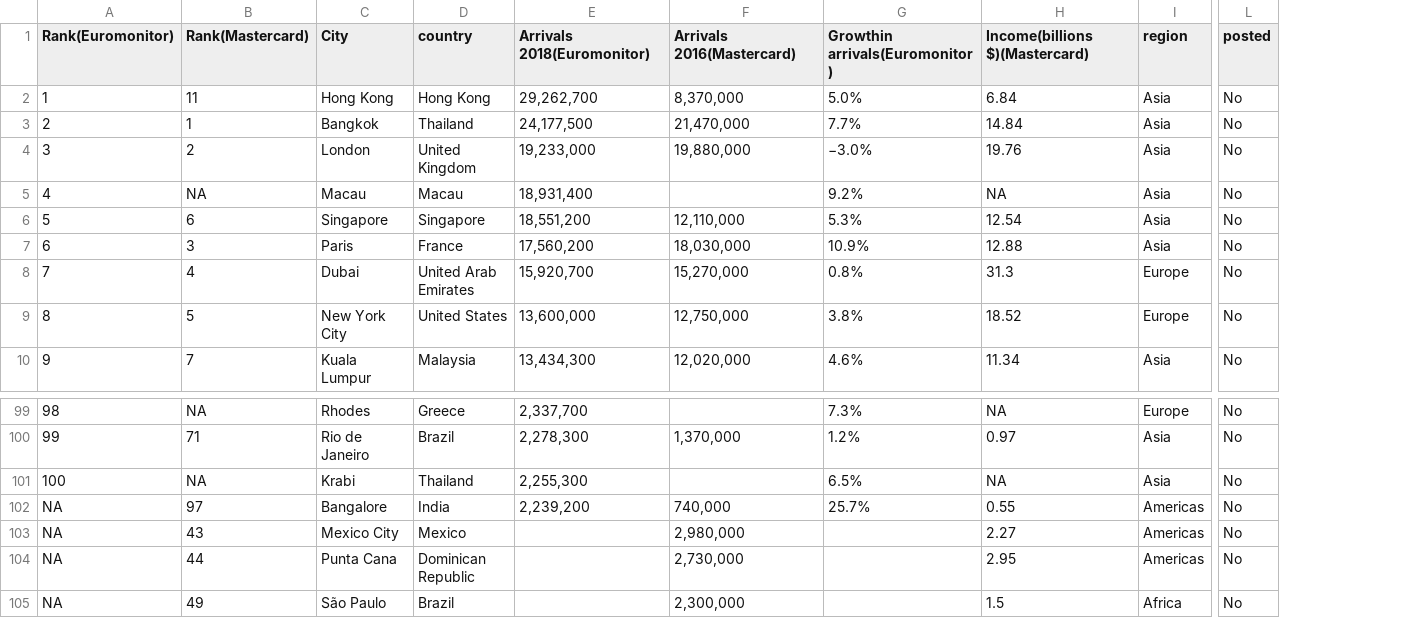
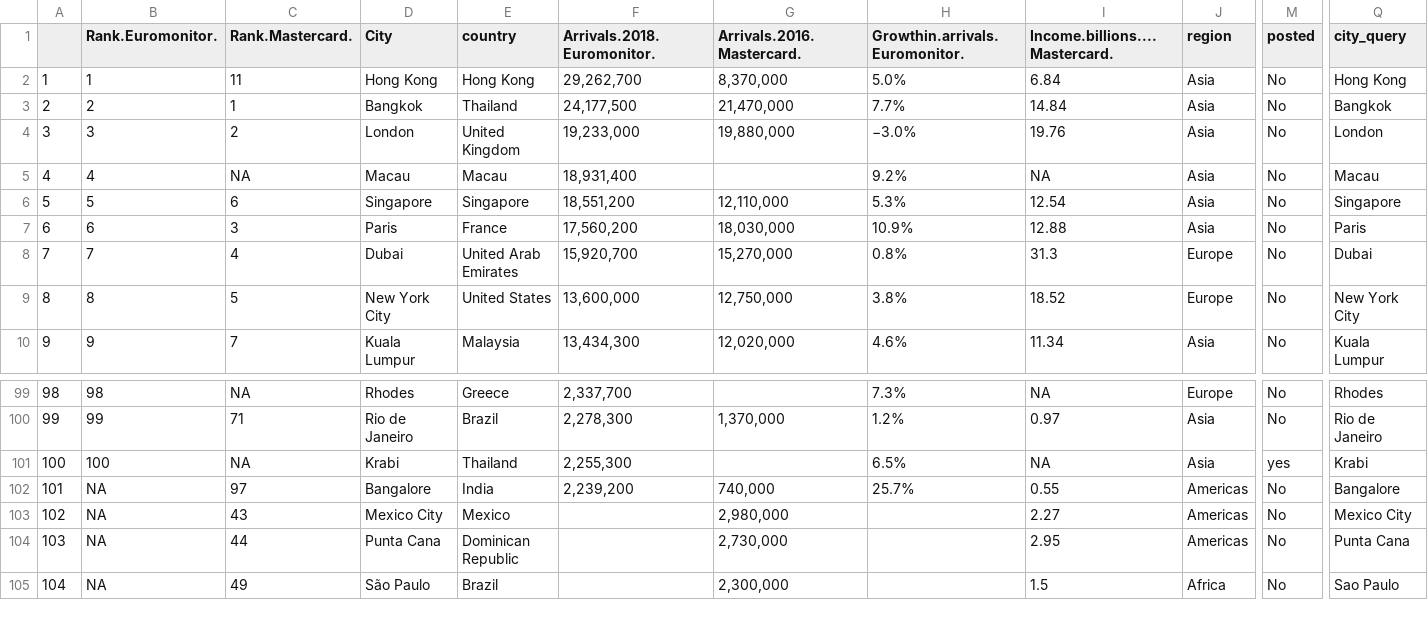
Before and after one commit to Russell-Shean/random-city-bot, a CSV file: data/touristy_cities.csv, drawn as a sheet; only a part is shown, gaps mark what is left out; addresses are those after the commit; the diff names each change by its address in the sheet, - before the commit and + after, or states it on an @@ line.

```diff
--- a/data/touristy_cities.csv
+++ b/data/touristy_cities.csv
+column A, rows 2-10: 1 | 2 | 3 | 4 | 5 | 6 | 7 | 8 | 9; rows 99-105: 98 | 99 | 100 | 101 | 102 | 103 | 104
+column Q (city_query), rows 2-10: Hong Kong | Bangkok | London | Macau | Singapore | Paris | Dubai | New York City | Kuala Lumpur; rows 99-105: Rhodes | Rio de Janeiro | Krabi | Bangalore | Mexico City | Punta Cana | Sao Paulo
-B1: Rank(Euromonitor)
+B1: Rank.Euromonitor.
-C1: Rank(Mastercard)
+C1: Rank.Mastercard.
-F1: Arrivals 2018(Euromonitor)
+F1: Arrivals.2018.Euromonitor.
-G1: Arrivals 2016(Mastercard)
+G1: Arrivals.2016.Mastercard.
-H1: Growthin arrivals(Euromonitor)
+H1: Growthin.arrivals.Euromonitor.
-I1: Income(billions $)(Mastercard)
+I1: Income.billions....Mastercard.
-M101 (posted): No
+M101 (posted): yes
```
Also changed, not shown: 5 other files.
